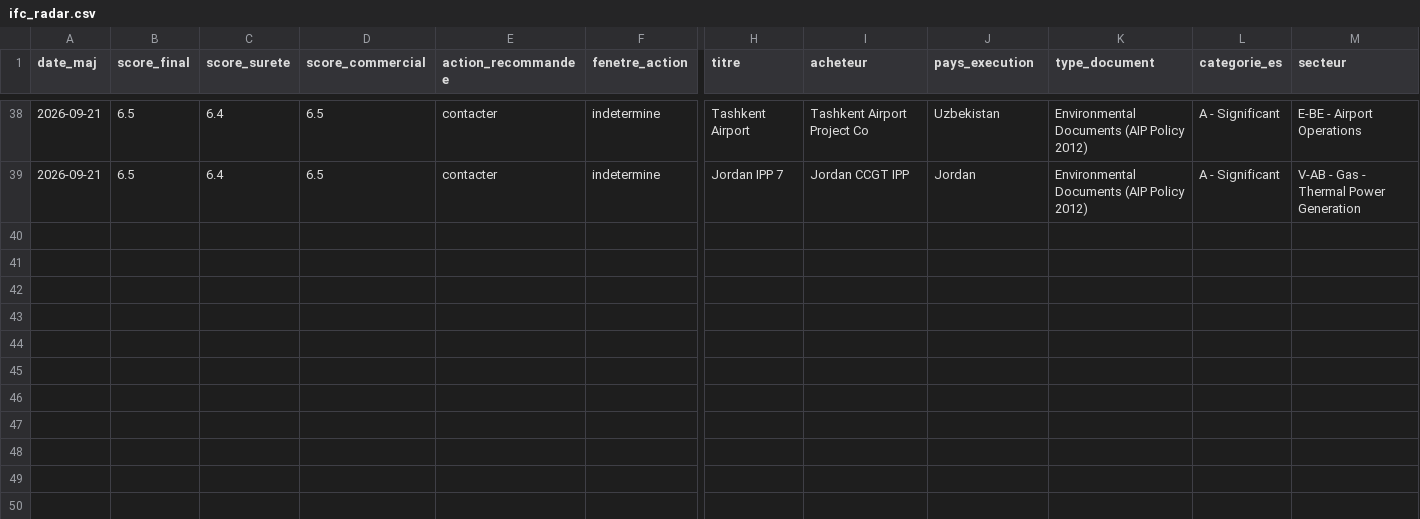
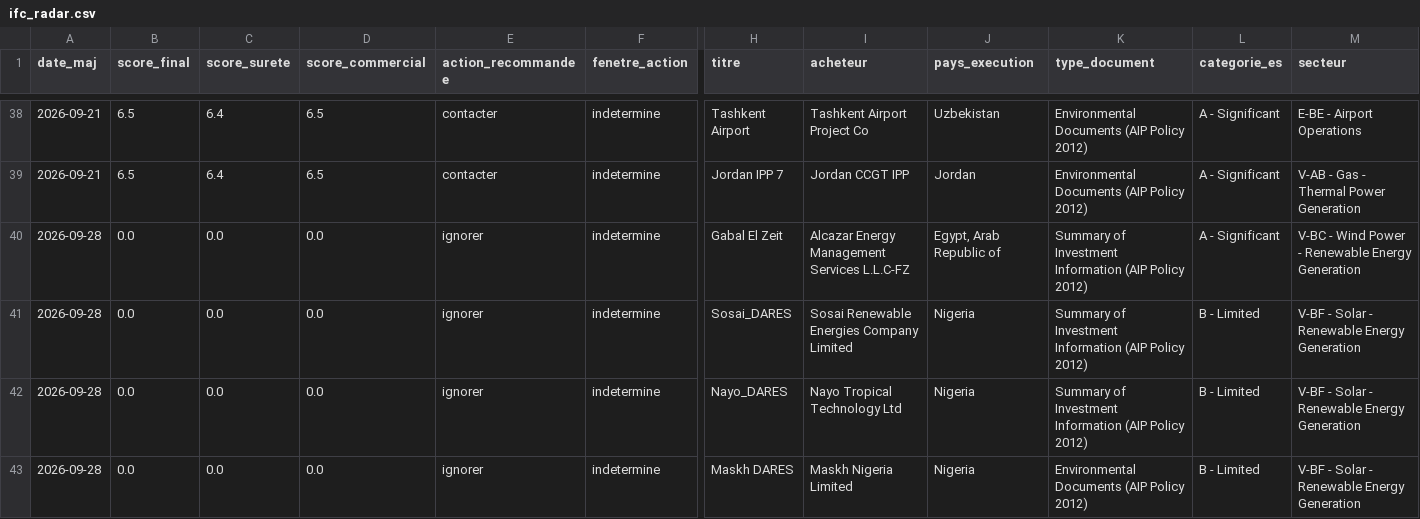
Before and after one commit to mayeulpeltier-pixel/radar-amarante, a CSV file: backups/ifc_radar.csv, drawn as a sheet; only a part is shown, gaps mark what is left out; rows hold the shown columns only; the diff names each change by its address in the sheet, - before the commit and + after, or states it on an @@ line.

```diff
--- a/backups/ifc_radar.csv
+++ b/backups/ifc_radar.csv
+row 40: 2026-09-28 | 0.0 | 0.0 | 0.0 | ignorer | indetermine | Gabal El Zeit | Alcazar Energy Management Services L.L.C-FZ | Egypt, Arab Republic of | Summary of Investment Information (AIP Policy 2012) | A - Significant | V-BC - Wind Power - Renewable Energy Generation
+row 41: 2026-09-28 | 0.0 | 0.0 | 0.0 | ignorer | indetermine | Sosai_DARES | Sosai Renewable Energies Company Limited | Nigeria | Summary of Investment Information (AIP Policy 2012) | B - Limited | V-BF - Solar - Renewable Energy Generation
+row 42: 2026-09-28 | 0.0 | 0.0 | 0.0 | ignorer | indetermine | Nayo_DARES | Nayo Tropical Technology Ltd | Nigeria | Summary of Investment Information (AIP Policy 2012) | B - Limited | V-BF - Solar - Renewable Energy Generation
+row 43: 2026-09-28 | 0.0 | 0.0 | 0.0 | ignorer | indetermine | Maskh DARES | Maskh Nigeria Limited | Nigeria | Environmental Documents (AIP Policy 2012) | B - Limited | V-BF - Solar - Renewable Energy Generation
```
Also changed, not shown: backups/alertes_radar.csv, backups/attributions_radar.csv, 7 other files.
